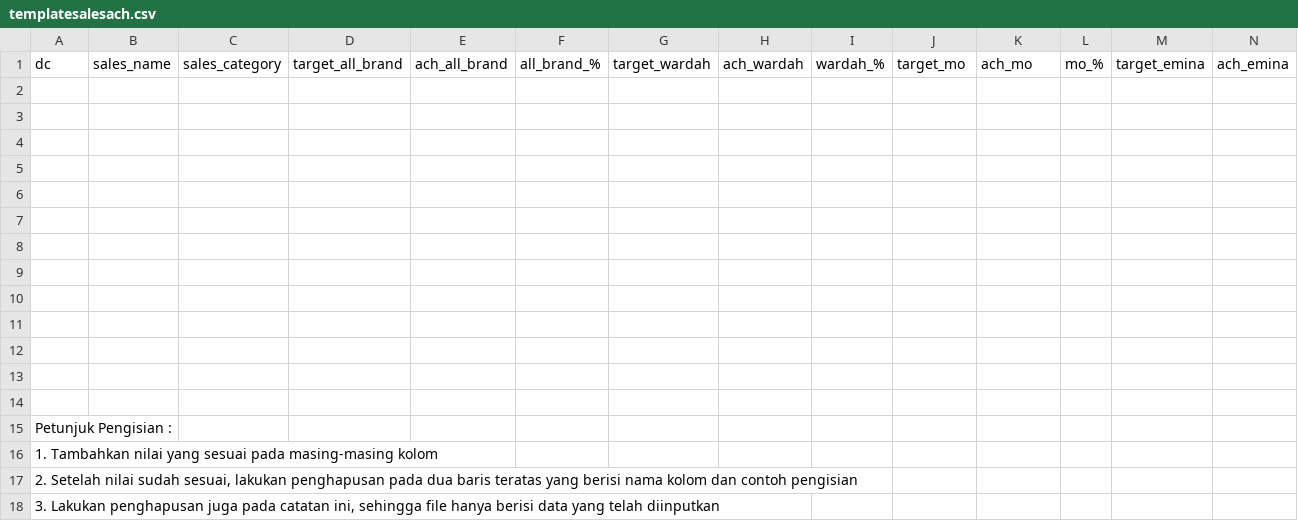
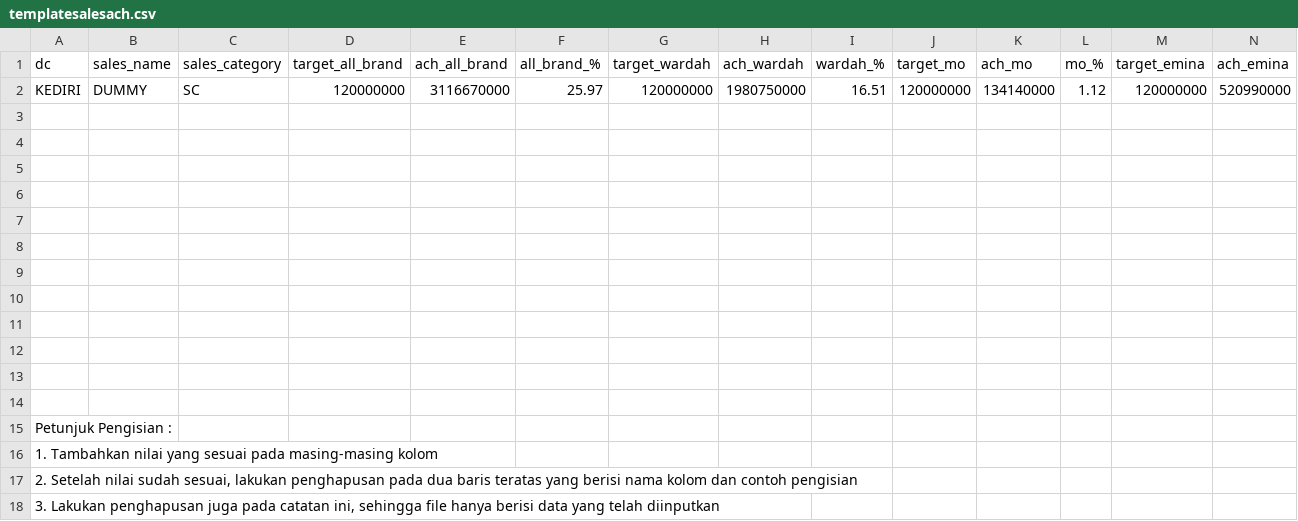
Before and after one commit to fizabells22/skripsi-bella, a CSV file: public/download/templatesalesach.csv, drawn as a sheet; only a part is shown; rows hold the shown columns only; the diff names each change by its address in the sheet, - before the commit and + after, or states it on an @@ line.

Commit message:
UPDATE FIX DATASET

```diff
--- a/public/download/templatesalesach.csv
+++ b/public/download/templatesalesach.csv
-row 2: (empty)
+row 2: KEDIRI | DUMMY | SC | 120000000 | 3116670000 | 25.97 | 120000000 | 1980750000 | 16.51 | 120000000 | 134140000 | 1.12 | 120000000 | 520990000
```
Also changed, not shown: public/download/templatesalesscore.csv.
